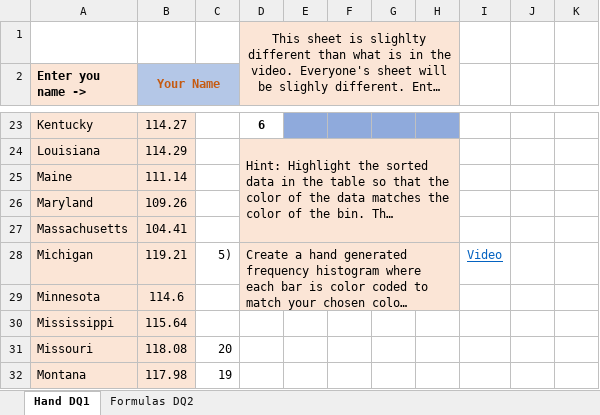
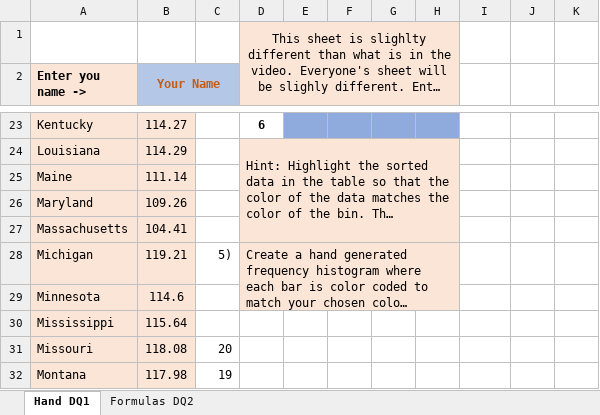
Before and after one commit to ketchers/Teaching, an Excel workbook: 144F20/Topic 5/Topic 5 DQ 1 and 2.xlsx, sheet Hand DQ1, drawn as a sheet; only a part is shown, gaps mark what is left out; long unchanged cells end in …; values as stored, in another font and other column widths than the file's, no borders; charts and pictures and conditional formats not drawn; the diff names each change by its address in the sheet, - before the commit and + after, or states it on an @@ line.

Commit message:
commit

```diff
--- a/144F20/Topic 5/Topic 5 DQ 1 and 2.xlsx (sheet Hand DQ1)
+++ b/144F20/Topic 5/Topic 5 DQ 1 and 2.xlsx (sheet Hand DQ1)
-I28: Video
+I28: (empty)
```
